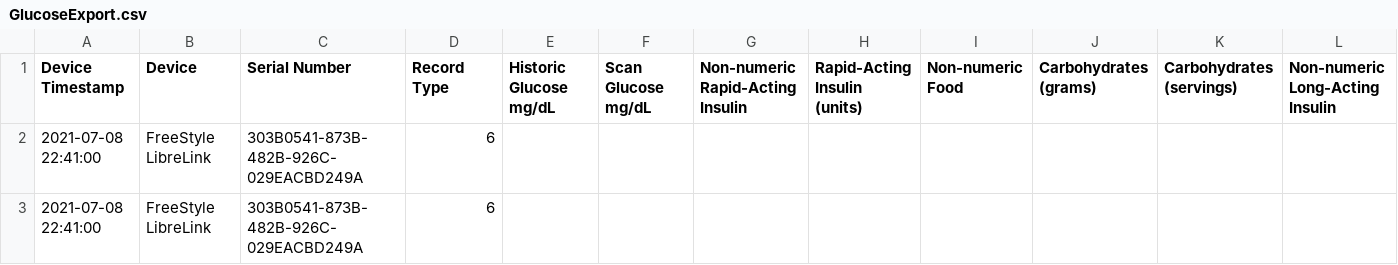
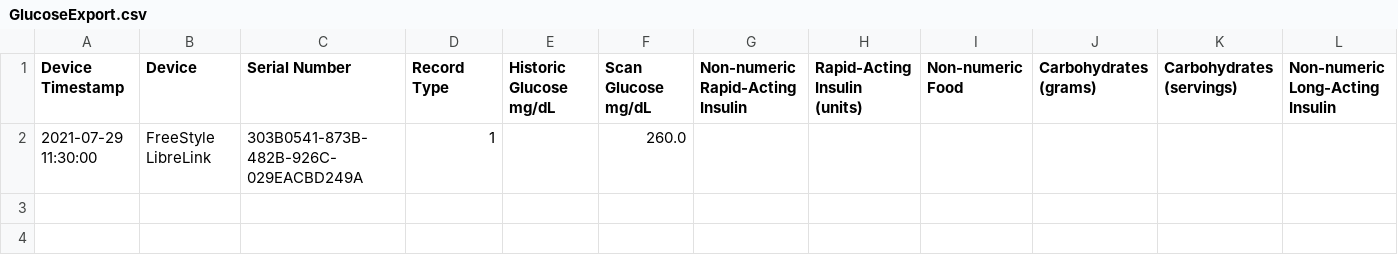
Before and after one commit to edumalves/LibreMacParser, a CSV file: GlucoseExport.csv, drawn as a sheet; only a part is shown; removed rows and columns are numbered as before the commit, all else as after; rows hold the shown columns only; the diff names each change by its address in the sheet, - before the commit and + after, or states it on an @@ line.

```diff
--- a/GlucoseExport.csv
+++ b/GlucoseExport.csv
-row 2: 2021-07-08 22:41:00 | FreeStyle LibreLink | 303B0541-873B-482B-926C-029EACBD249A | 6
-row 3: 2021-07-08 22:41:00 | FreeStyle LibreLink | 303B0541-873B-482B-926C-029EACBD249A | 6
+row 2: 2021-07-29 11:30:00 | FreeStyle LibreLink | 303B0541-873B-482B-926C-029EACBD249A | 1 |  | 260.0
```
Also changed, not shown: EduardoAlves_glucose.csv, 3 other files.
